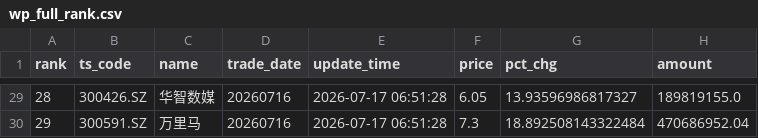
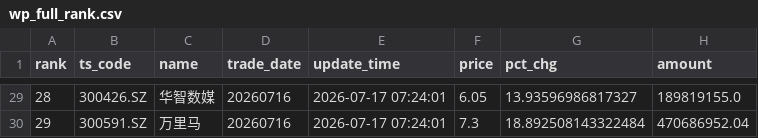
Before and after one commit to njedu2023-prog/WP, a CSV file: outputs/csv/wp_full_rank.csv, drawn as a sheet; only a part is shown, gaps mark what is left out; the diff covers the shown part only; the diff names each change by its address in the sheet, - before the commit and + after, or states it on an @@ line.

```diff
--- a/outputs/csv/wp_full_rank.csv
+++ b/outputs/csv/wp_full_rank.csv
-E29:E30 (update_time): 2026-07-17 06:51:28
+E29:E30 (update_time): 2026-07-17 07:24:01
```
Also changed, not shown: 27 edited cells elsewhere in this file, outputs/csv/wp_top50.csv, 8 other files.
